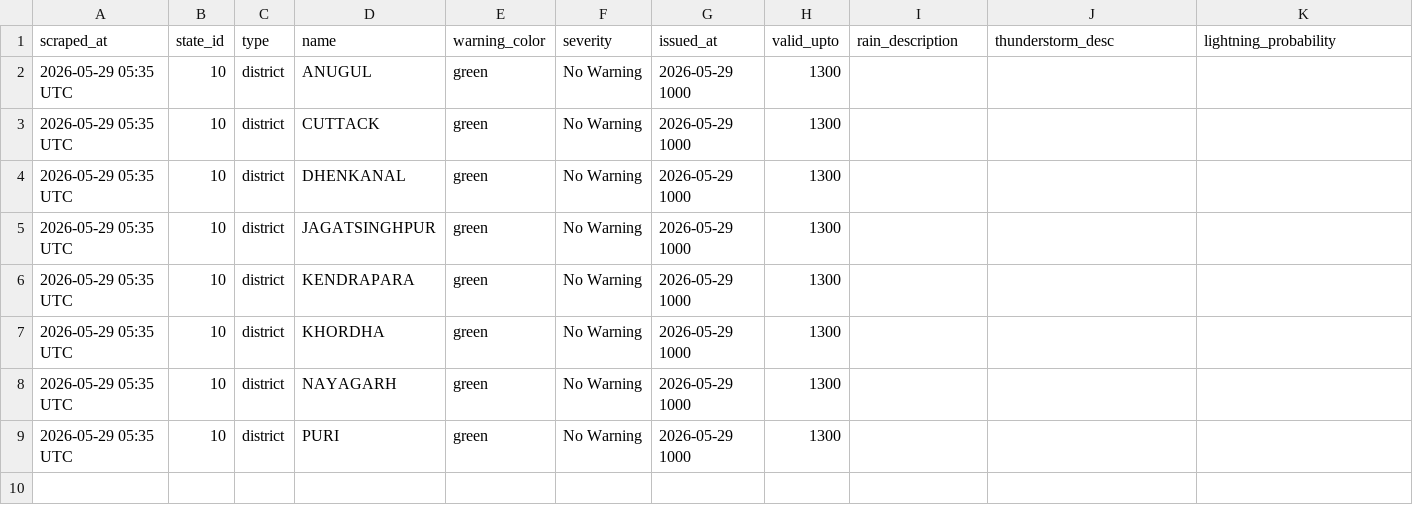
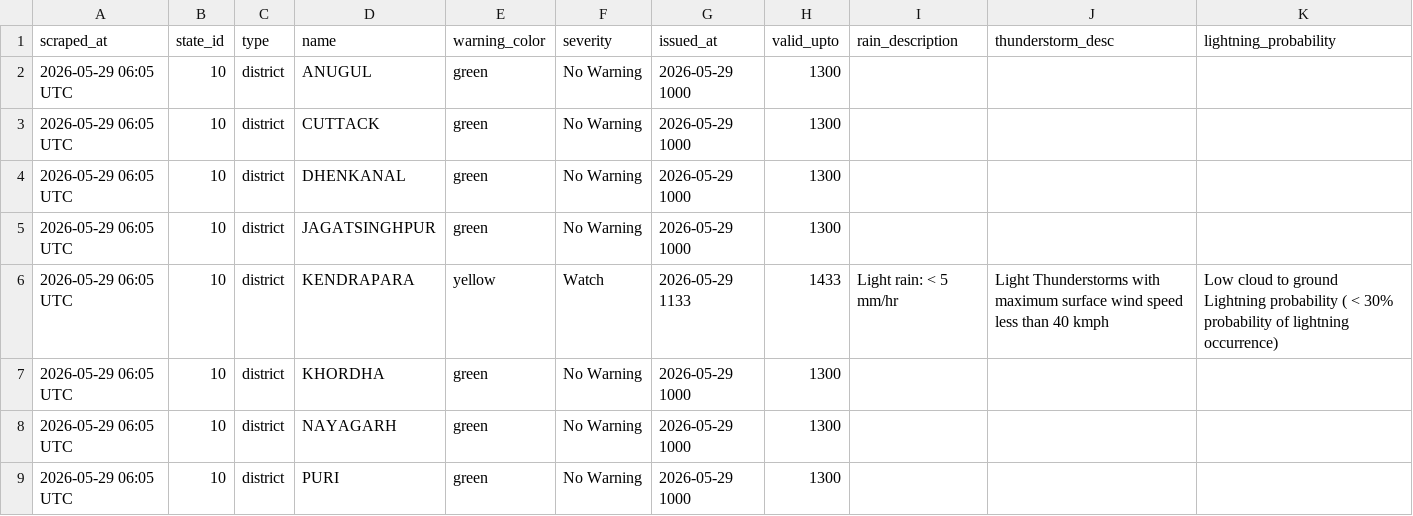
Before and after one commit to sonalmahapatra63-maker/imd-warning-scraper, a CSV file: data/district_warnings_latest.csv, drawn as a sheet.

```diff
--- a/data/district_warnings_latest.csv
+++ b/data/district_warnings_latest.csv
@@ -1,9 +1,9 @@
 scraped_at,state_id,type,name,warning_color,severity,issued_at,valid_upto,rain_description,thunderstorm_desc,lightning_probability
-2026-05-29 05:35 UTC,10,district,ANUGUL,green,No Warning,2026-05-29 1000,1300,,,
-2026-05-29 05:35 UTC,10,district,CUTTACK,green,No Warning,2026-05-29 1000,1300,,,
-2026-05-29 05:35 UTC,10,district,DHENKANAL,green,No Warning,2026-05-29 1000,1300,,,
-2026-05-29 05:35 UTC,10,district,JAGATSINGHPUR,green,No Warning,2026-05-29 1000,1300,,,
-2026-05-29 05:35 UTC,10,district,KENDRAPARA,green,No Warning,2026-05-29 1000,1300,,,
-2026-05-29 05:35 UTC,10,district,KHORDHA,green,No Warning,2026-05-29 1000,1300,,,
-2026-05-29 05:35 UTC,10,district,NAYAGARH,green,No Warning,2026-05-29 1000,1300,,,
-2026-05-29 05:35 UTC,10,district,PURI,green,No Warning,2026-05-29 1000,1300,,,
+2026-05-29 06:05 UTC,10,district,ANUGUL,green,No Warning,2026-05-29 1000,1300,,,
+2026-05-29 06:05 UTC,10,district,CUTTACK,green,No Warning,2026-05-29 1000,1300,,,
+2026-05-29 06:05 UTC,10,district,DHENKANAL,green,No Warning,2026-05-29 1000,1300,,,
+2026-05-29 06:05 UTC,10,district,JAGATSINGHPUR,green,No Warning,2026-05-29 1000,1300,,,
+2026-05-29 06:05 UTC,10,district,KENDRAPARA,yellow,Watch,2026-05-29 1133,1433,Light rain: < 5 mm/hr,Light Thunderstorms with maximum surface wind speed less than 40 kmph,Low cloud to ground Lightning probability ( < 30% probability of lightning occurrence)
+2026-05-29 06:05 UTC,10,district,KHORDHA,green,No Warning,2026-05-29 1000,1300,,,
+2026-05-29 06:05 UTC,10,district,NAYAGARH,green,No Warning,2026-05-29 1000,1300,,,
+2026-05-29 06:05 UTC,10,district,PURI,green,No Warning,2026-05-29 1000,1300,,,
```
Also changed, not shown: 1 other file.
